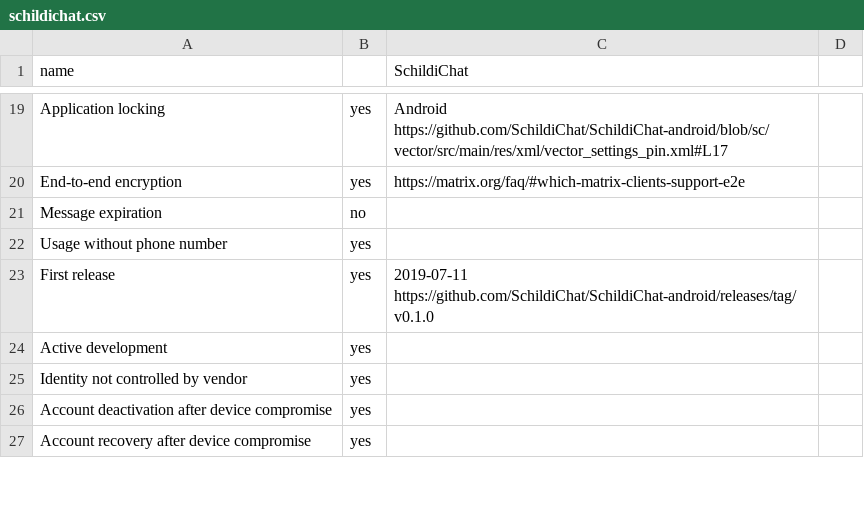
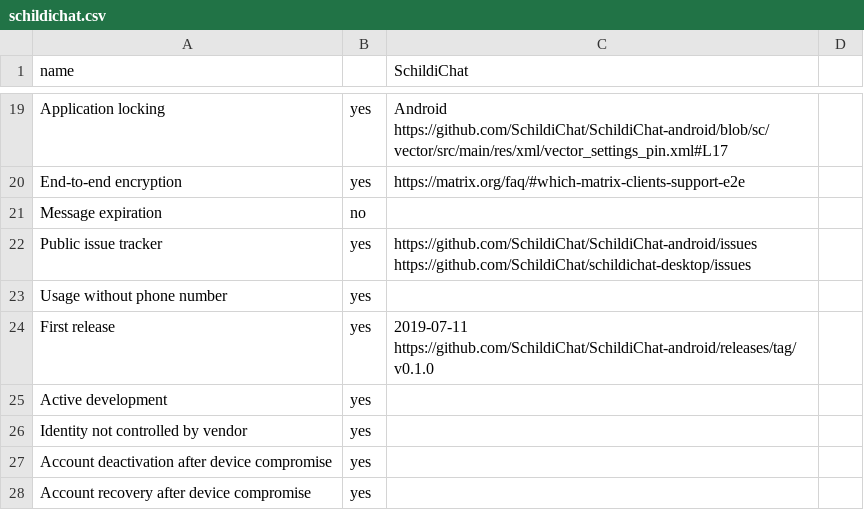
Before and after one commit to bkil/secuchart, a CSV file: data/schildichat.csv, drawn as a sheet; only a part is shown, gaps mark what is left out; the diff names each change by its address in the sheet, - before the commit and + after, or states it on an @@ line.

Commit message:
Issue tracker updates

```diff
--- a/data/schildichat.csv
+++ b/data/schildichat.csv
+row 22: Public issue tracker | yes | https://github.com/SchildiChat/SchildiChat-android/issues https://github.com/SchildiChat/schildichat-desktop/issues
```
Also changed, not shown: data/briar.csv, data/fluffychat.csv, 5 other files.
